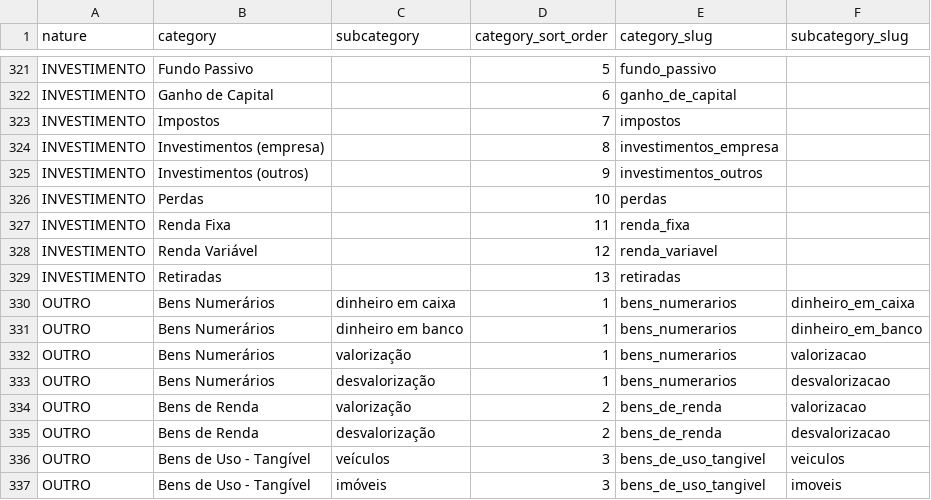
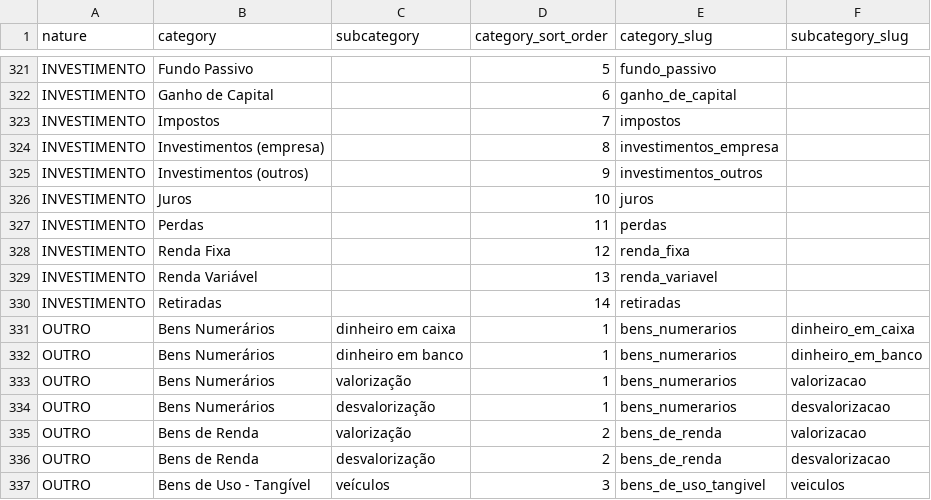
Before and after one commit to fhildebrando-lfsh/PROSPECTA-Finance, a CSV file: seeds/seed_taxonomia.csv, drawn as a sheet; only a part is shown, gaps mark what is left out; the shorter side is filled out with more unchanged rows.

```diff
--- a/seeds/seed_taxonomia.csv
+++ b/seeds/seed_taxonomia.csv
@@ -325,6 +325,7 @@ INVESTIMENTO,Investimentos (empresa),,8,investimentos_empresa,
 INVESTIMENTO,Investimentos (outros),,9,investimentos_outros,
-INVESTIMENTO,Perdas,,10,perdas,
-INVESTIMENTO,Renda Fixa,,11,renda_fixa,
-INVESTIMENTO,Renda Variável,,12,renda_variavel,
-INVESTIMENTO,Retiradas,,13,retiradas,
+INVESTIMENTO,Juros,,10,juros,
+INVESTIMENTO,Perdas,,11,perdas,
+INVESTIMENTO,Renda Fixa,,12,renda_fixa,
+INVESTIMENTO,Renda Variável,,13,renda_variavel,
+INVESTIMENTO,Retiradas,,14,retiradas,
 OUTRO,Bens Numerários,dinheiro em caixa,1,bens_numerarios,dinheiro_em_caixa
```
Also changed, not shown: 24 other files.
